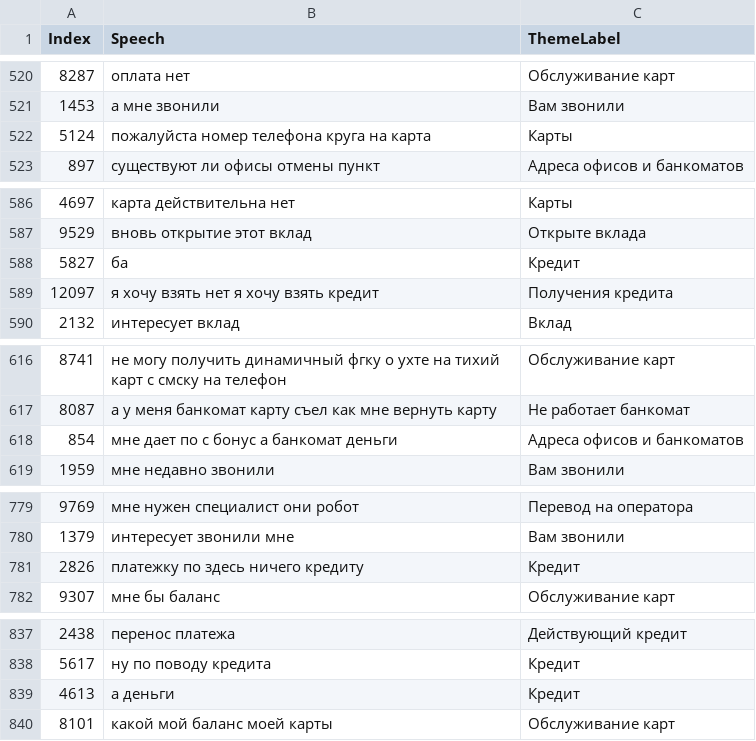
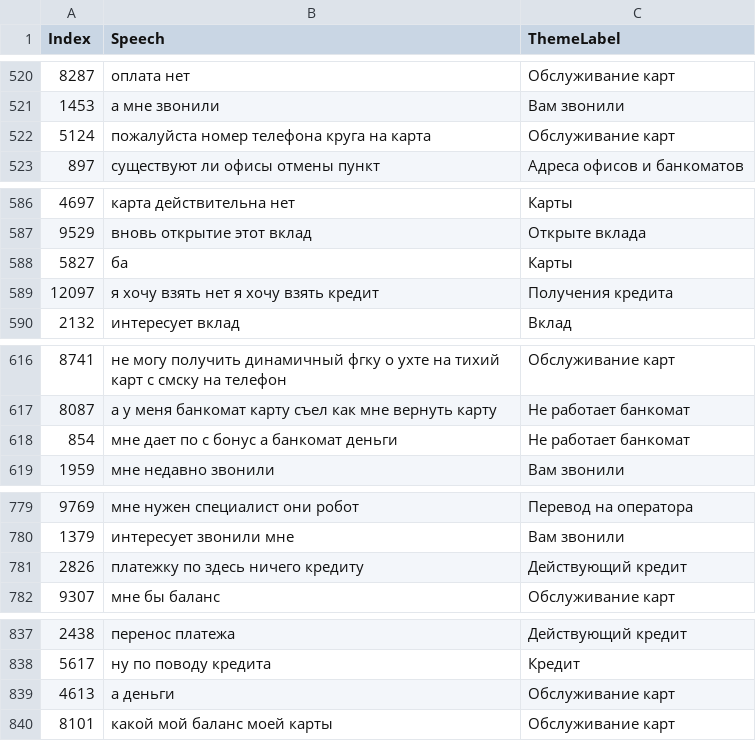
Before and after one commit to matveich/fintech_sendnodes, a CSV file: solution_fintech31bot_test.csv, drawn as a sheet; only a part is shown, gaps mark what is left out; the diff covers the shown part only.

```diff
--- a/solution_fintech31bot_test.csv
+++ b/solution_fintech31bot_test.csv
@@ -521,3 +521,3 @@ Index,Speech,ThemeLabel
 1453,а мне звонили,Вам звонили
-5124,пожалуйста номер телефона круга на карта,Карты
+5124,пожалуйста номер телефона круга на карта,Обслуживание карт
 897,существуют ли офисы отмены пункт,Адреса офисов и банкоматов
@@ -587,3 +587,3 @@ Index,Speech,ThemeLabel
 9529,вновь открытие этот вклад,Открыте вклада
-5827,ба,Кредит
+5827,ба,Карты
 12097,я хочу взять нет я хочу взять кредит,Получения кредита
@@ -617,3 +617,3 @@ Index,Speech,ThemeLabel
 8087,а у меня банкомат карту съел как мне вернуть карту,Не работает банкомат
-854,мне дает по с бонус а банкомат деньги,Адреса офисов и банкоматов
+854,мне дает по с бонус а банкомат деньги,Не работает банкомат
 1959,мне недавно звонили,Вам звонили
@@ -780,3 +780,3 @@ Index,Speech,ThemeLabel
 1379,интересует звонили мне,Вам звонили
-2826,платежку по здесь ничего кредиту,Кредит
+2826,платежку по здесь ничего кредиту,Действующий кредит
 9307,мне бы баланс,Обслуживание карт
@@ -838,3 +838,3 @@ Index,Speech,ThemeLabel
 5617,ну по поводу кредита,Кредит
-4613,а деньги,Кредит
+4613,а деньги,Обслуживание карт
 8101,какой мой баланс моей карты,Обслуживание карт
```
Also changed, not shown: 16 edited cells elsewhere in this file, solution_fintech31bot.csv, 1 other file.
